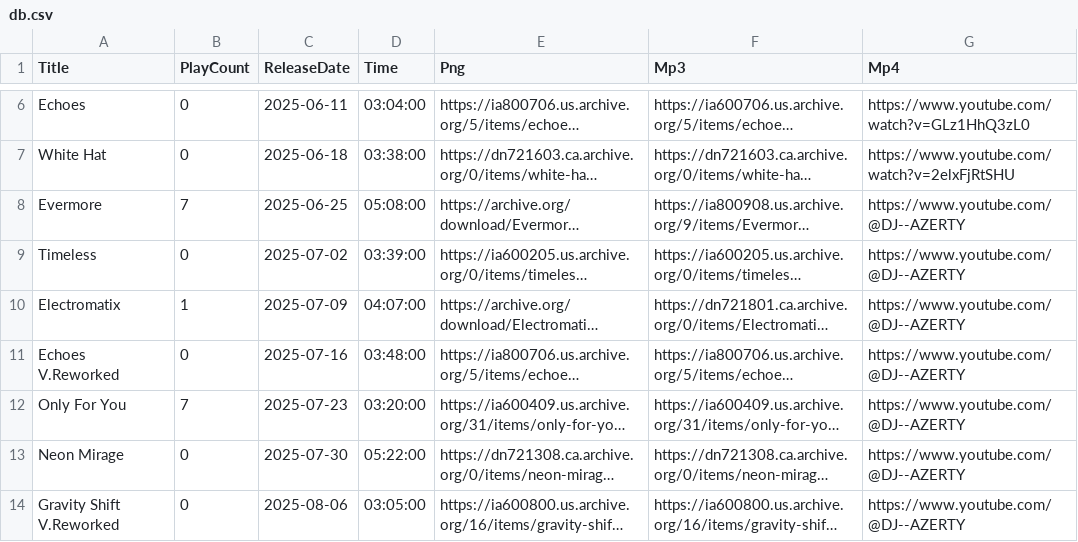
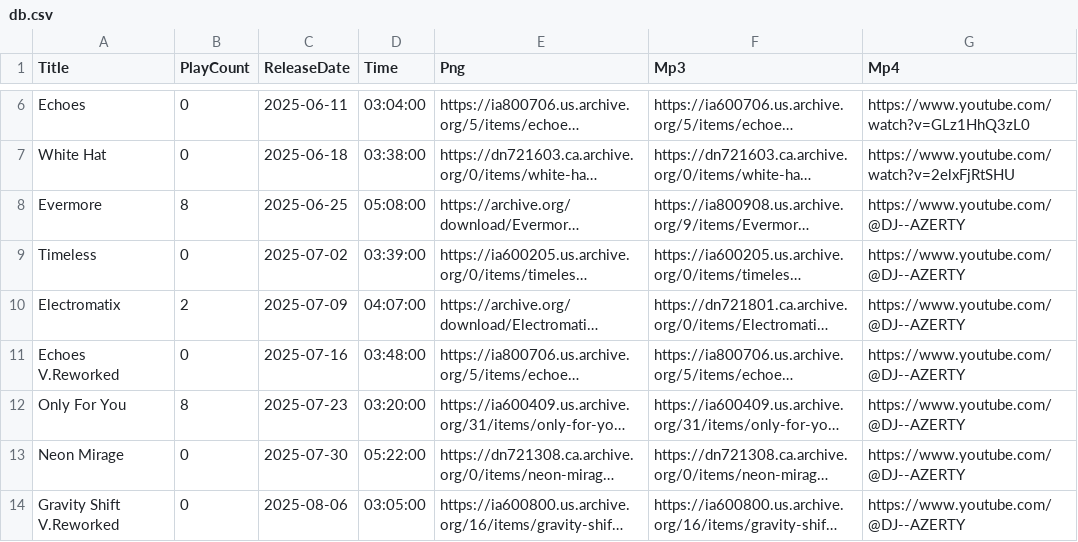
Before and after one commit to DJAZERTY/Vortex-Music-Admin-REPO, a CSV file: data/db.csv, drawn as a sheet; only a part is shown, gaps mark what is left out; long unchanged cells end in …; the diff names each change by its address in the sheet, - before the commit and + after, or states it on an @@ line.

Commit message:
🏯⛰ Checkpoint

```diff
--- a/data/db.csv
+++ b/data/db.csv
-B8 (PlayCount): 7
+B8 (PlayCount): 8
-B10 (PlayCount): 1
+B10 (PlayCount): 2
-B12 (PlayCount): 7
+B12 (PlayCount): 8
```
